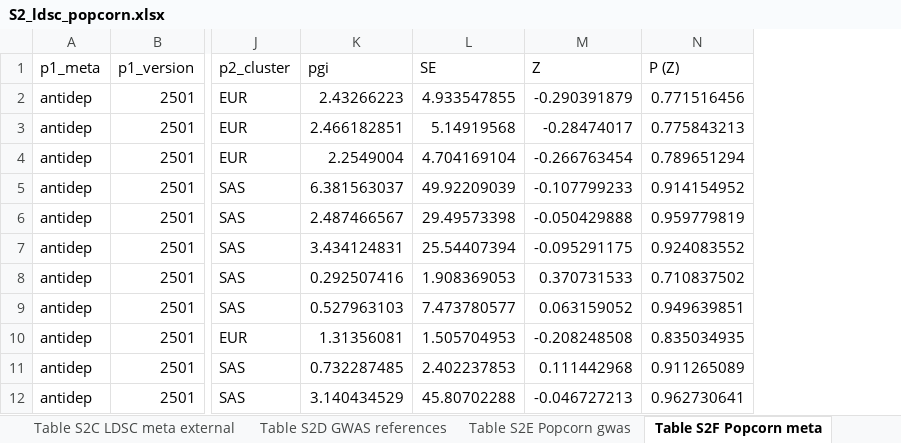
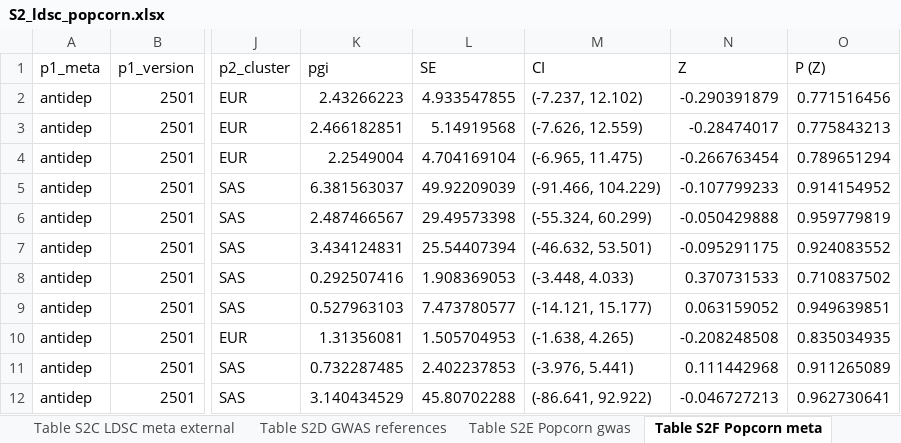
Before and after one commit to ccbs-stradl/antidep-gwas, an Excel workbook: manuscript/tables/S2_ldsc_popcorn.xlsx, sheet Table S2F Popcorn meta, drawn as a sheet; only a part is shown, gaps mark what is left out; values as stored, in another font and other column widths than the file's, no borders; the diff names each change by its address in the sheet, - before the commit and + after, or states it on an @@ line.

Commit message:
rerun making excel file using rg csv files with CI tables, manually update README sheet

```diff
--- a/manuscript/tables/S2_ldsc_popcorn.xlsx (sheet Table S2F Popcorn meta)
+++ b/manuscript/tables/S2_ldsc_popcorn.xlsx (sheet Table S2F Popcorn meta)
+column M (CI), rows 2-12: (-7.237, 12.102) | (-7.626, 12.559) | (-6.965, 11.475) | (-91.466, 104.229) | (-55.324, 60.299) | (-46.632, 53.501) | (-3.448, 4.033) | (-14.121, 15.177) | (-1.638, 4.265) | (-3.976, 5.441) | (-86.641, 92.922)
```
Also changed, not shown: sheet README, sheet Table S2B LDSC meta, sheet Table S2C LDSC meta external, sheet Table S2E Popcorn gwas, sheet Table S2A LDSC gwas.
